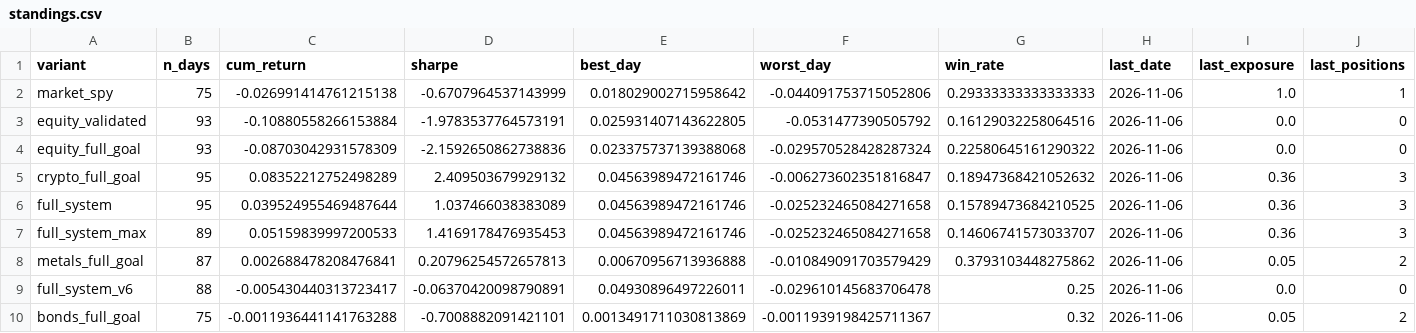
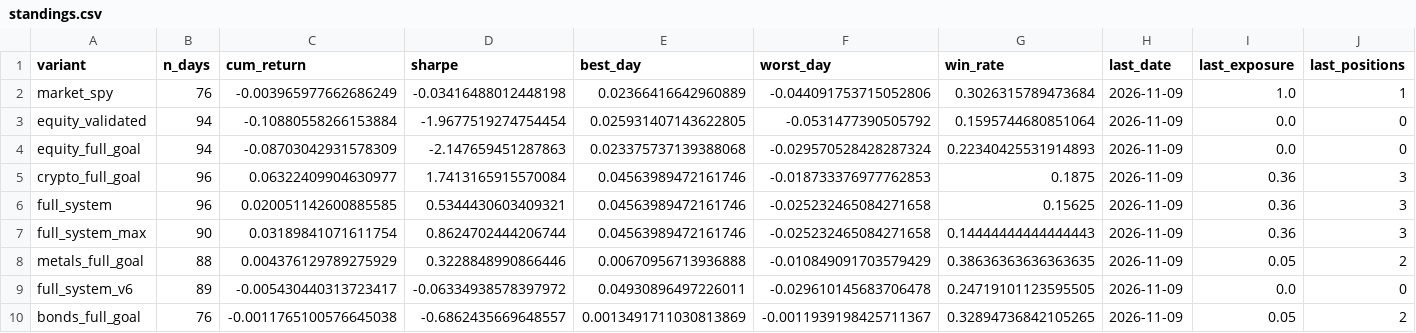
Before and after one commit to dballage777/dballage, a CSV file: paper/reports/standings.csv, drawn as a sheet.

```diff
--- a/paper/reports/standings.csv
+++ b/paper/reports/standings.csv
@@ -1,10 +1,10 @@
 variant,n_days,cum_return,sharpe,best_day,worst_day,win_rate,last_date,last_exposure,last_positions
-market_spy,75,-0.026991414761215138,-0.6707964537143999,0.018029002715958642,-0.044091753715052806,0.29333333333333333,2026-11-06,1.0,1
-equity_validated,93,-0.10880558266153884,-1.9783537764573191,0.025931407143622805,-0.0531477390505792,0.16129032258064516,2026-11-06,0.0,0
-equity_full_goal,93,-0.08703042931578309,-2.1592650862738836,0.023375737139388068,-0.029570528428287324,0.22580645161290322,2026-11-06,0.0,0
-crypto_full_goal,95,0.08352212752498289,2.409503679929132,0.04563989472161746,-0.006273602351816847,0.18947368421052632,2026-11-06,0.36,3
-full_system,95,0.039524955469487644,1.037466038383089,0.04563989472161746,-0.025232465084271658,0.15789473684210525,2026-11-06,0.36,3
-full_system_max,89,0.05159839997200533,1.4169178476935453,0.04563989472161746,-0.025232465084271658,0.14606741573033707,2026-11-06,0.36,3
-metals_full_goal,87,0.002688478208476841,0.20796254572657813,0.00670956713936888,-0.010849091703579429,0.3793103448275862,2026-11-06,0.05,2
-full_system_v6,88,-0.005430440313723417,-0.06370420098790891,0.04930896497226011,-0.029610145683706478,0.25,2026-11-06,0.0,0
-bonds_full_goal,75,-0.0011936441141763288,-0.7008882091421101,0.0013491711030813869,-0.0011939198425711367,0.32,2026-11-06,0.05,2
+market_spy,76,-0.003965977662686249,-0.03416488012448198,0.02366416642960889,-0.044091753715052806,0.3026315789473684,2026-11-09,1.0,1
+equity_validated,94,-0.10880558266153884,-1.9677519274754454,0.025931407143622805,-0.0531477390505792,0.1595744680851064,2026-11-09,0.0,0
+equity_full_goal,94,-0.08703042931578309,-2.147659451287863,0.023375737139388068,-0.029570528428287324,0.22340425531914893,2026-11-09,0.0,0
+crypto_full_goal,96,0.06322409904630977,1.7413165915570084,0.04563989472161746,-0.018733376977762853,0.1875,2026-11-09,0.36,3
+full_system,96,0.020051142600885585,0.5344430603409321,0.04563989472161746,-0.025232465084271658,0.15625,2026-11-09,0.36,3
+full_system_max,90,0.03189841071611754,0.8624702444206744,0.04563989472161746,-0.025232465084271658,0.14444444444444443,2026-11-09,0.36,3
+metals_full_goal,88,0.004376129789275929,0.3228848990866446,0.00670956713936888,-0.010849091703579429,0.38636363636363635,2026-11-09,0.05,2
+full_system_v6,89,-0.005430440313723417,-0.06334938578397972,0.04930896497226011,-0.029610145683706478,0.24719101123595505,2026-11-09,0.0,0
+bonds_full_goal,76,-0.0011765100576645038,-0.6862435669648557,0.0013491711030813869,-0.0011939198425711367,0.32894736842105265,2026-11-09,0.05,2
```
Also changed, not shown: paper/reports/daily_returns.csv, 6 other files.
